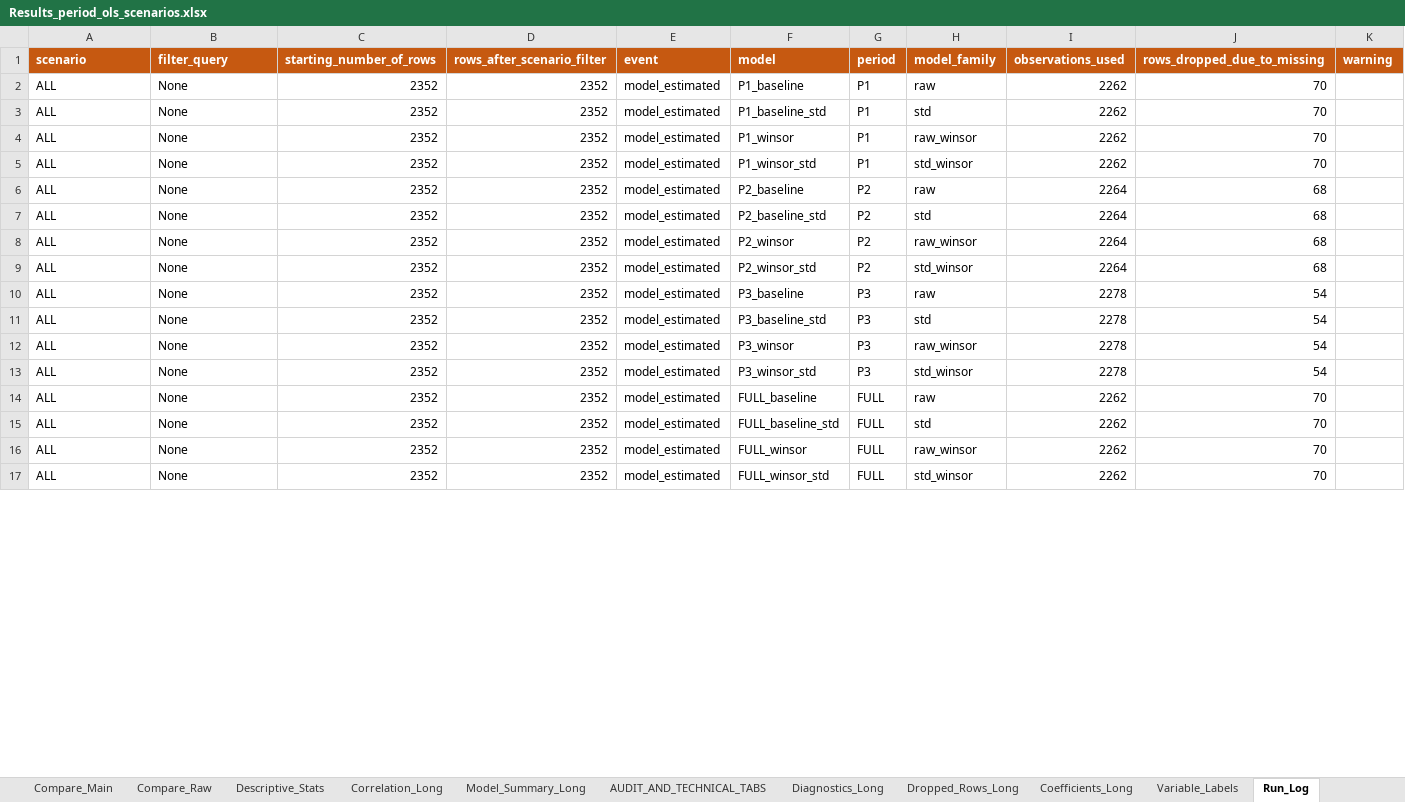
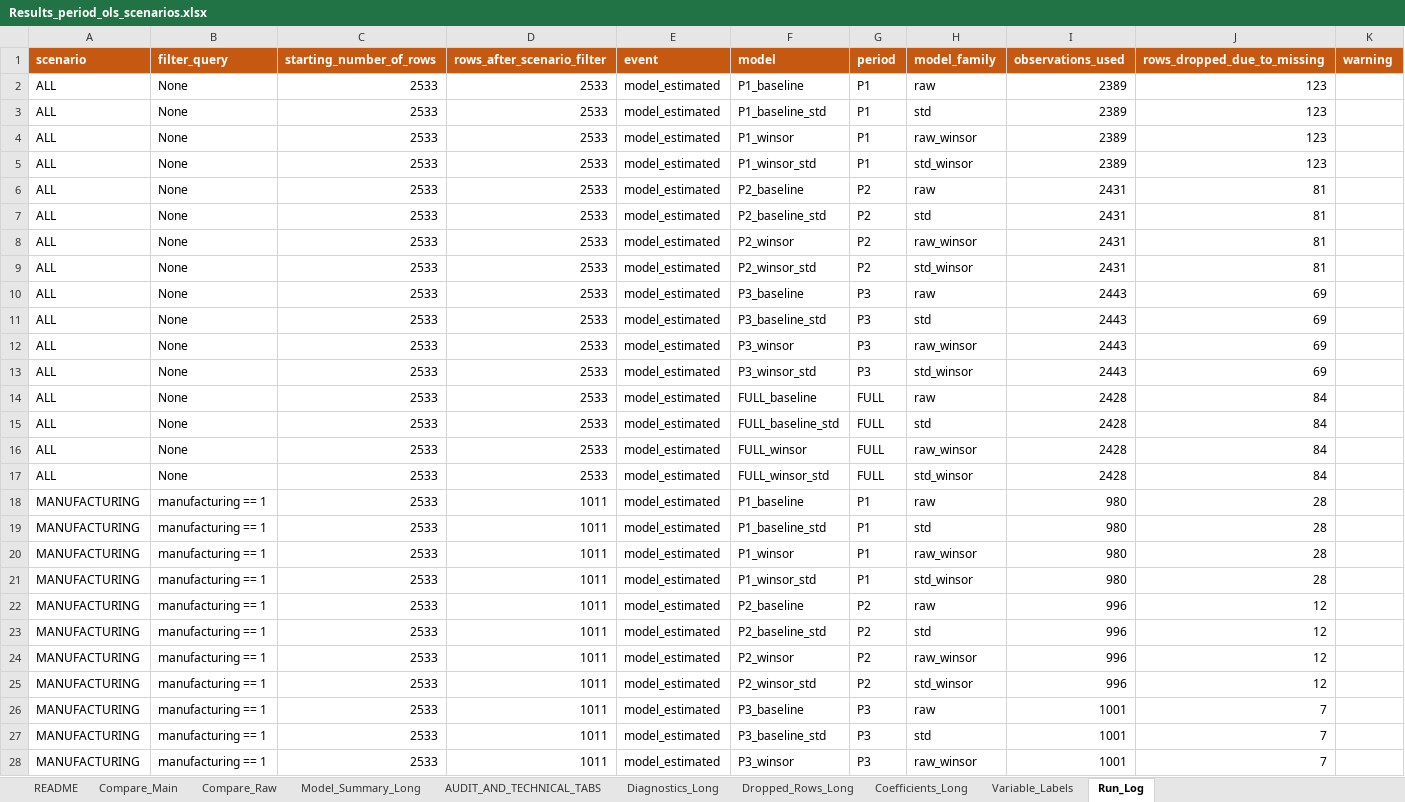
Before and after one commit to Papiwcio/GRIP, an Excel workbook: 2026 New/Results_period_ols_scenarios.xlsx, sheet Run_Log, drawn as a sheet; only a part is shown; values as stored, in another font and other column widths than the file's, no borders; the diff covers the shown part only; the diff names each change by its address in the sheet, - before the commit and + after, or states it on an @@ line.

```diff
--- a/2026 New/Results_period_ols_scenarios.xlsx (sheet Run_Log)
+++ b/2026 New/Results_period_ols_scenarios.xlsx (sheet Run_Log)
-sheet tab: Descriptive_Stats
-sheet tab: Correlation_Long
-C2:C17 (starting_number_of_rows): 2352
+C2:C17 (starting_number_of_rows): 2533
-D2:D17 (rows_after_scenario_filter): 2352
+D2:D17 (rows_after_scenario_filter): 2533
-I2:I5 (observations_used): 2262
+I2:I5 (observations_used): 2389
-J2:J5 (rows_dropped_due_to_missing): 70
+J2:J5 (rows_dropped_due_to_missing): 123
-I6:I9 (observations_used): 2264
+I6:I9 (observations_used): 2431
-J6:J9 (rows_dropped_due_to_missing): 68
+J6:J9 (rows_dropped_due_to_missing): 81
-I10:I13 (observations_used): 2278
+I10:I13 (observations_used): 2443
-J10:J13 (rows_dropped_due_to_missing): 54
+J10:J13 (rows_dropped_due_to_missing): 69
-I14:I17 (observations_used): 2262
+I14:I17 (observations_used): 2428
-J14:J17 (rows_dropped_due_to_missing): 70
+J14:J17 (rows_dropped_due_to_missing): 84
+row 18: MANUFACTURING | manufacturing == 1 | 2533 | 1011 | model_estimated | P1_baseline | P1 | raw | 980 | 28
+row 19: MANUFACTURING | manufacturing == 1 | 2533 | 1011 | model_estimated | P1_baseline_std | P1 | std | 980 | 28
+row 20: MANUFACTURING | manufacturing == 1 | 2533 | 1011 | model_estimated | P1_winsor | P1 | raw_winsor | 980 | 28
+row 21: MANUFACTURING | manufacturing == 1 | 2533 | 1011 | model_estimated | P1_winsor_std | P1 | std_winsor | 980 | 28
+row 22: MANUFACTURING | manufacturing == 1 | 2533 | 1011 | model_estimated | P2_baseline | P2 | raw | 996 | 12
+row 23: MANUFACTURING | manufacturing == 1 | 2533 | 1011 | model_estimated | P2_baseline_std | P2 | std | 996 | 12
+row 24: MANUFACTURING | manufacturing == 1 | 2533 | 1011 | model_estimated | P2_winsor | P2 | raw_winsor | 996 | 12
+row 25: MANUFACTURING | manufacturing == 1 | 2533 | 1011 | model_estimated | P2_winsor_std | P2 | std_winsor | 996 | 12
+row 26: MANUFACTURING | manufacturing == 1 | 2533 | 1011 | model_estimated | P3_baseline | P3 | raw | 1001 | 7
+row 27: MANUFACTURING | manufacturing == 1 | 2533 | 1011 | model_estimated | P3_baseline_std | P3 | std | 1001 | 7
+row 28: MANUFACTURING | manufacturing == 1 | 2533 | 1011 | model_estimated | P3_winsor | P3 | raw_winsor | 1001 | 7
```
Also changed, not shown: 5 added rows, 16 removed rows and 112 edited cells elsewhere in this sheet, sheet Dropped_Rows_Long, sheet Coefficients_Long, sheet Compare_Main, sheet Compare_Raw, sheet Diagnostics_Long, sheet Model_Summary_Long, 2 more sheets, 2026 New/Results/2026.05.08 Results_period_ols_scenarios.xlsx, 2026 New/Results_period_quantile.xlsx, 41 other files.
